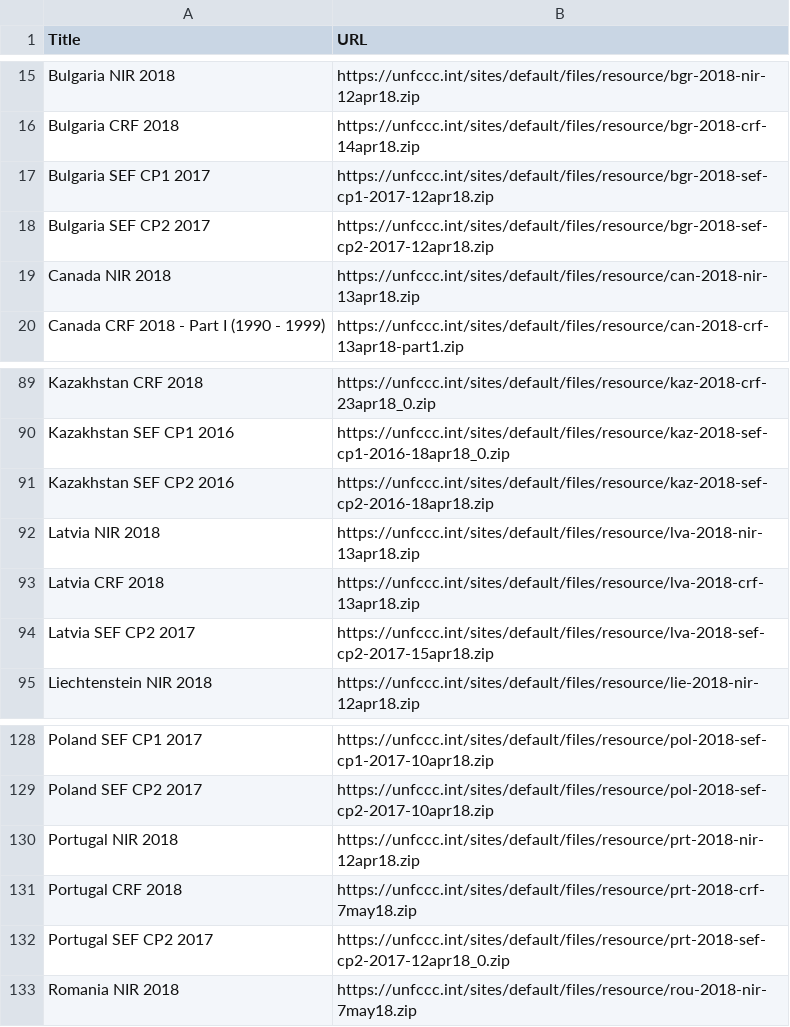
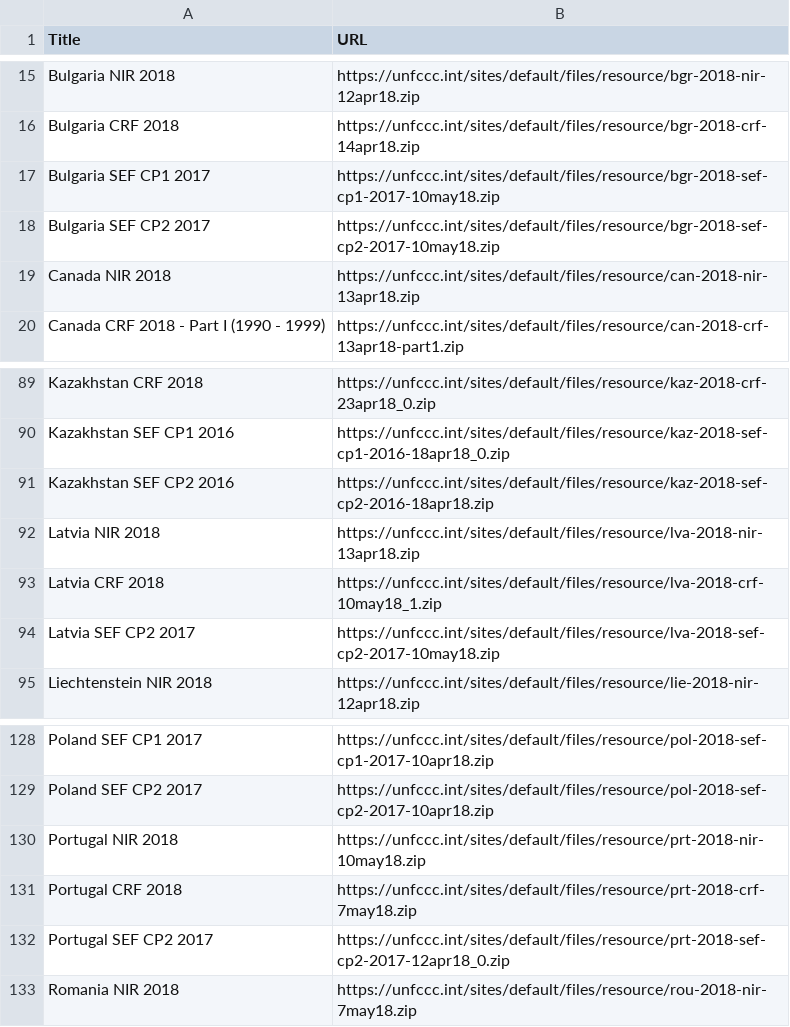
Before and after one commit to openclimatedata/national-inventory-submisions, a CSV file: data/submissions-2018.csv, drawn as a sheet; only a part is shown, gaps mark what is left out.

Commit message:
Update data

```diff
--- a/data/submissions-2018.csv
+++ b/data/submissions-2018.csv
@@ -16,4 +16,4 @@ Bulgaria NIR 2018,https://unfccc.int/sites/default/files/resource/bgr-2018-nir-1
 Bulgaria CRF 2018,https://unfccc.int/sites/default/files/resource/bgr-2018-crf-14apr18.zip
-Bulgaria SEF CP1 2017,https://unfccc.int/sites/default/files/resource/bgr-2018-sef-cp1-2017-12apr18.zip
-Bulgaria SEF CP2 2017,https://unfccc.int/sites/default/files/resource/bgr-2018-sef-cp2-2017-12apr18.zip
+Bulgaria SEF CP1 2017,https://unfccc.int/sites/default/files/resource/bgr-2018-sef-cp1-2017-10may18.zip
+Bulgaria SEF CP2 2017,https://unfccc.int/sites/default/files/resource/bgr-2018-sef-cp2-2017-10may18.zip
 Canada NIR 2018,https://unfccc.int/sites/default/files/resource/can-2018-nir-13apr18.zip
@@ -92,4 +92,4 @@ Kazakhstan SEF CP2 2016,https://unfccc.int/sites/default/files/resource/kaz-2018
 Latvia NIR 2018,https://unfccc.int/sites/default/files/resource/lva-2018-nir-13apr18.zip
-Latvia CRF 2018,https://unfccc.int/sites/default/files/resource/lva-2018-crf-13apr18.zip
-Latvia SEF CP2 2017,https://unfccc.int/sites/default/files/resource/lva-2018-sef-cp2-2017-15apr18.zip
+Latvia CRF 2018,https://unfccc.int/sites/default/files/resource/lva-2018-crf-10may18_1.zip
+Latvia SEF CP2 2017,https://unfccc.int/sites/default/files/resource/lva-2018-sef-cp2-2017-10may18.zip
 Liechtenstein NIR 2018,https://unfccc.int/sites/default/files/resource/lie-2018-nir-12apr18.zip
@@ -129,3 +129,3 @@ Poland SEF CP1 2017,https://unfccc.int/sites/default/files/resource/pol-2018-sef
 Poland SEF CP2 2017,https://unfccc.int/sites/default/files/resource/pol-2018-sef-cp2-2017-10apr18.zip
-Portugal NIR 2018,https://unfccc.int/sites/default/files/resource/prt-2018-nir-12apr18.zip
+Portugal NIR 2018,https://unfccc.int/sites/default/files/resource/prt-2018-nir-10may18.zip
 Portugal CRF 2018,https://unfccc.int/sites/default/files/resource/prt-2018-crf-7may18.zip
```
